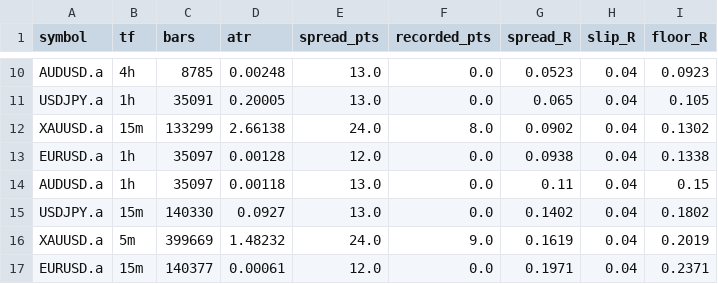
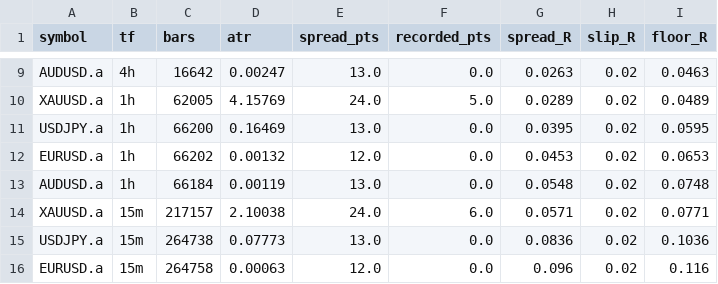
Before and after one commit to drnuruzzaman/dianur_fx, a CSV file: runs/friction_map.csv, drawn as a sheet; only a part is shown, gaps mark what is left out; removed rows and columns are numbered as before the commit, all else as after; the diff covers the shown part only; the diff names each change by its address in the sheet, - before the commit and + after, or states it on an @@ line.

```diff
--- a/runs/friction_map.csv
+++ b/runs/friction_map.csv
-C9 (bars): 8785
+C9 (bars): 16642
-D9 (atr): 0.00248
+D9 (atr): 0.00247
-G9 (spread_R): 0.0523
+G9 (spread_R): 0.0263
-H9 (slip_R): 0.04
+H9 (slip_R): 0.02
-I9 (floor_R): 0.0923
+I9 (floor_R): 0.0463
+row 10: XAUUSD.a | 1h | 62005 | 4.15769 | 24.0 | 5.0 | 0.0289 | 0.02 | 0.0489
-C11 (bars): 35091
+C11 (bars): 66200
-D11 (atr): 0.20005
+D11 (atr): 0.16469
-G11 (spread_R): 0.065
+G11 (spread_R): 0.0395
-H11 (slip_R): 0.04
+H11 (slip_R): 0.02
-I11 (floor_R): 0.105
+I11 (floor_R): 0.0595
-row 12: XAUUSD.a | 15m | 133299 | 2.66138 | 24.0 | 8.0 | 0.0902 | 0.04 | 0.1302
-C12 (bars): 35097
+C12 (bars): 66202
-D12 (atr): 0.00128
+D12 (atr): 0.00132
-G12 (spread_R): 0.0938
+G12 (spread_R): 0.0453
-H12:H13 (slip_R): 0.04
+H12:H13 (slip_R): 0.02
-I12 (floor_R): 0.1338
+I12 (floor_R): 0.0653
-C13 (bars): 35097
+C13 (bars): 66184
-D13 (atr): 0.00118
+D13 (atr): 0.00119
-G13 (spread_R): 0.11
+G13 (spread_R): 0.0548
-I13 (floor_R): 0.15
+I13 (floor_R): 0.0748
+row 14: XAUUSD.a | 15m | 217157 | 2.10038 | 24.0 | 6.0 | 0.0571 | 0.02 | 0.0771
-C15 (bars): 140330
+C15 (bars): 264738
-D15 (atr): 0.0927
+D15 (atr): 0.07773
-G15 (spread_R): 0.1402
+G15 (spread_R): 0.0836
-H15 (slip_R): 0.04
+H15 (slip_R): 0.02
-I15 (floor_R): 0.1802
+I15 (floor_R): 0.1036
-row 16: XAUUSD.a | 5m | 399669 | 1.48232 | 24.0 | 9.0 | 0.1619 | 0.04 | 0.2019
-C16 (bars): 140377
+C16 (bars): 264758
-D16 (atr): 0.00061
+D16 (atr): 0.00063
-G16 (spread_R): 0.1971
+G16 (spread_R): 0.096
-H16 (slip_R): 0.04
+H16 (slip_R): 0.02
-I16 (floor_R): 0.2371
+I16 (floor_R): 0.116
```
Also changed, not shown: 2 added rows, 2 removed rows and 70 edited cells elsewhere in this file, 56 other files.
